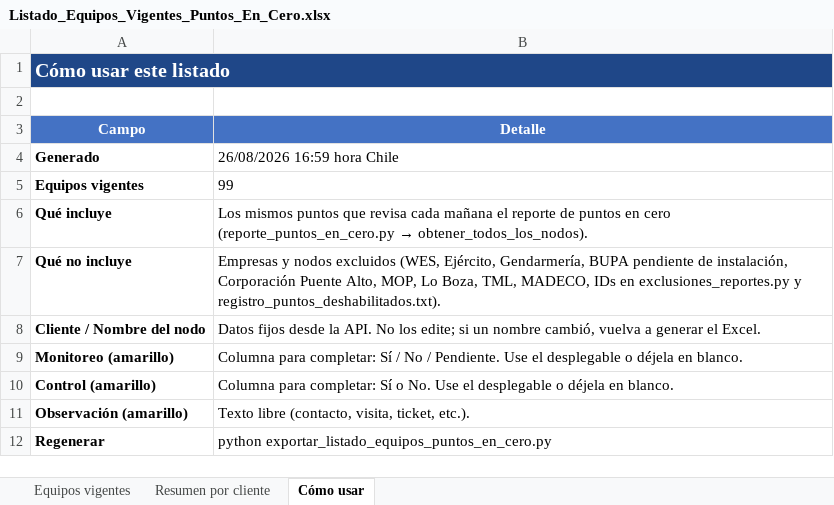
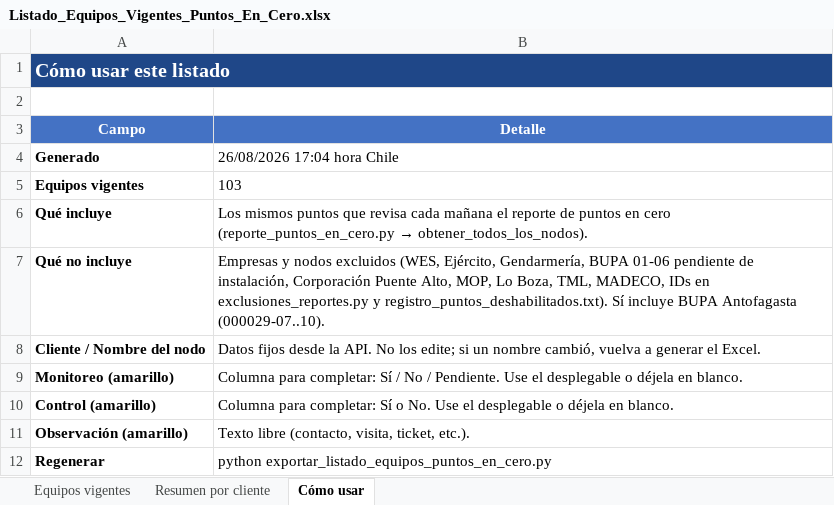
Before and after one commit to anibaloperacionesWes/wes-scripts, an Excel workbook: reports/Puntos_En_Cero/Listado_Equipos_Vigentes_Puntos_En_Cero.xlsx, sheet Cómo usar, drawn as a sheet; values as stored, in another font and other column widths than the file's, no borders; the diff names each change by its address in the sheet, - before the commit and + after, or states it on an @@ line.

```diff
--- a/reports/Puntos_En_Cero/Listado_Equipos_Vigentes_Puntos_En_Cero.xlsx (sheet Cómo usar)
+++ b/reports/Puntos_En_Cero/Listado_Equipos_Vigentes_Puntos_En_Cero.xlsx (sheet Cómo usar)
-B4 (Detalle): 26/08/2026 16:59 hora Chile
+B4 (Detalle): 26/08/2026 17:04 hora Chile
-B5 (Detalle): 99
+B5 (Detalle): 103
-B7 (Detalle): …Gendarmería, BUPA pendiente de instalación, Corporación Puente Alto, MOP, Lo Boza, TML, MADECO, IDs en exclusiones_reportes.py y registro_puntos_deshabilitados.txt).
+B7 (Detalle): …Gendarmería, BUPA 01-06 pendiente de instalación, Corporación Puente Alto, MOP, Lo Boza, TML, MADECO, IDs en exclusiones_reportes.py y registro_puntos_deshabilitados.txt). Sí incluye BUPA Antofagasta (000029-07..10).
```
Also changed, not shown: sheet Resumen por cliente, sheet Equipos vigentes, 1 other file.
